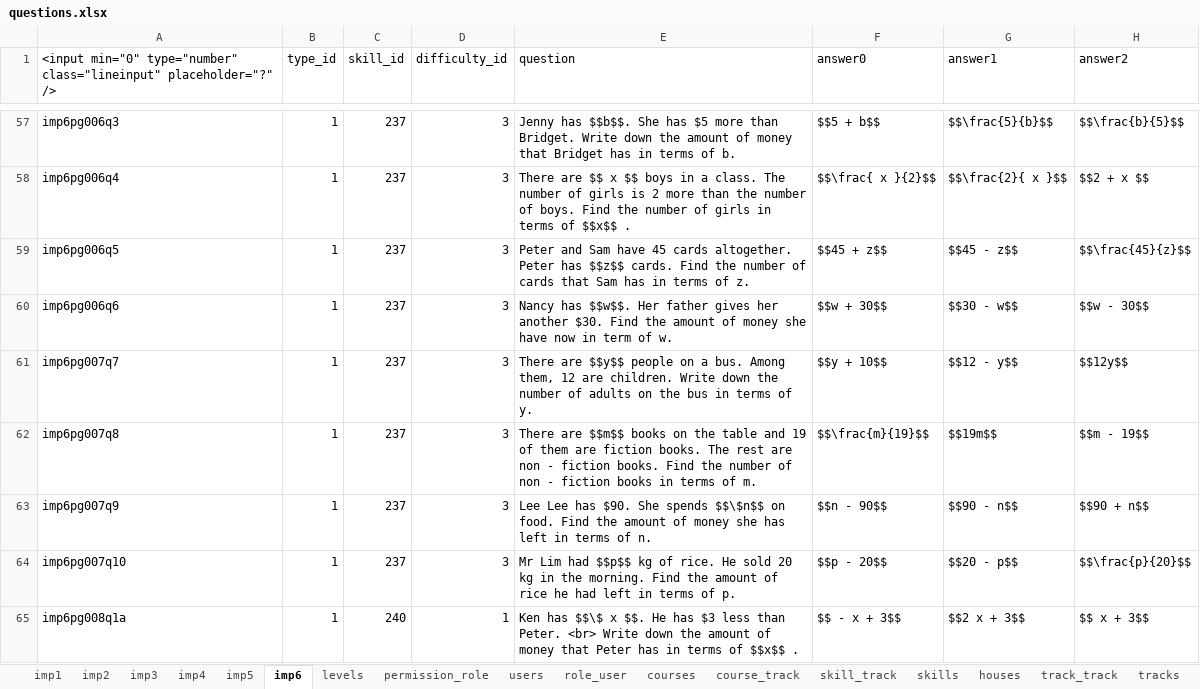
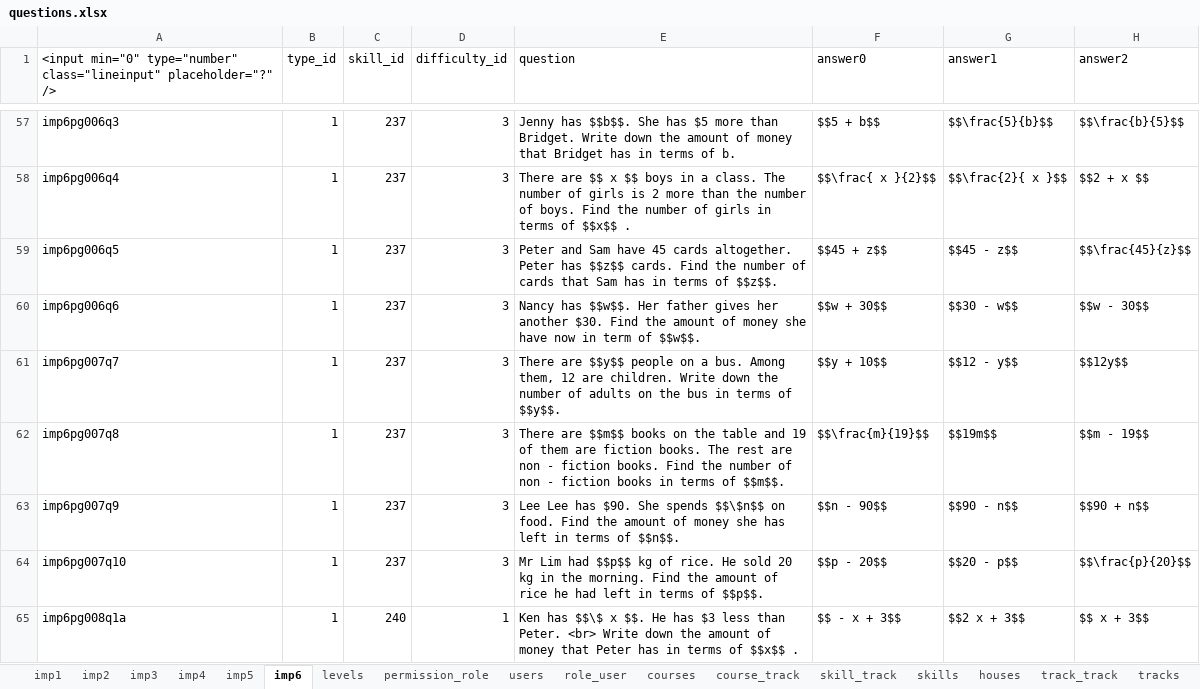
Before and after one commit to 2ppaamm/apiprod, an Excel workbook: public/questions.xlsx, sheet imp6, drawn as a sheet; only a part is shown, gaps mark what is left out; values as stored, in another font and other column widths than the file's, no borders; the diff covers the shown part only; the diff names each change by its address in the sheet, - before the commit and + after, or states it on an @@ line.

```diff
--- a/public/questions.xlsx (sheet imp6)
+++ b/public/questions.xlsx (sheet imp6)
-E59 (question): …terms of z.
+E59 (question): …terms of $$z$$.
-E60 (question): …term of w.
+E60 (question): …term of $$w$$.
-E61 (question): …terms of y.
+E61 (question): …terms of $$y$$.
-E62 (question): …terms of m.
+E62 (question): …terms of $$m$$.
-E63 (question): …terms of n.
+E63 (question): …terms of $$n$$.
-E64 (question): …terms of p.
+E64 (question): …terms of $$p$$.
```
Also changed, not shown: 24 edited cells elsewhere in this sheet, 1 other file.
